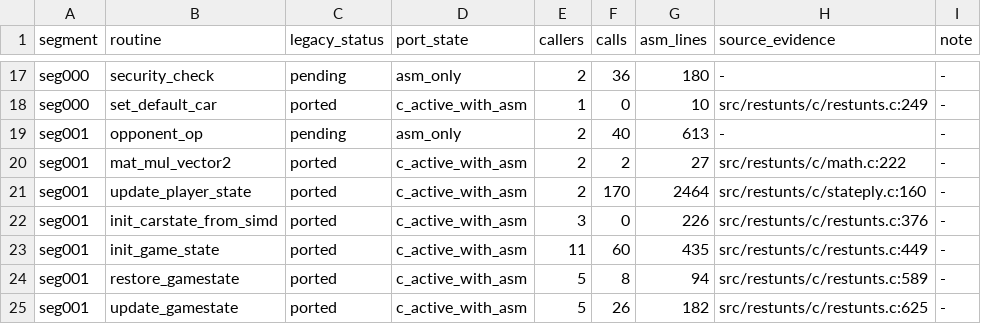
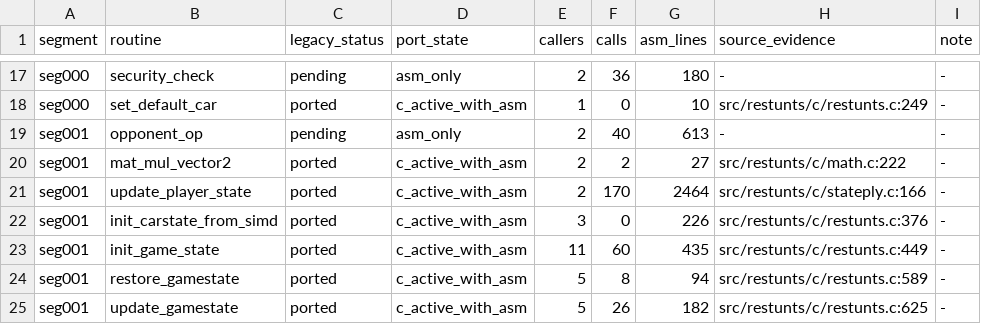
Before and after one commit to CommonLoon102/restunts4d, a TSV file: src/restunts/porting/inventory.tsv, drawn as a sheet; only a part is shown, gaps mark what is left out.

Commit message:
Define hidden call operands

```diff
--- a/src/restunts/porting/inventory.tsv
+++ b/src/restunts/porting/inventory.tsv
@@ -20,3 +20,3 @@ seg001	opponent_op	pending	asm_only	2	40	613	-	-
 seg001	mat_mul_vector2	ported	c_active_with_asm	2	2	27	src/restunts/c/math.c:222	-
-seg001	update_player_state	ported	c_active_with_asm	2	170	2464	src/restunts/c/stateply.c:160	-
+seg001	update_player_state	ported	c_active_with_asm	2	170	2464	src/restunts/c/stateply.c:166	-
 seg001	init_carstate_from_simd	ported	c_active_with_asm	3	0	226	src/restunts/c/restunts.c:376	-
```
Also changed, not shown: 3 other files.
